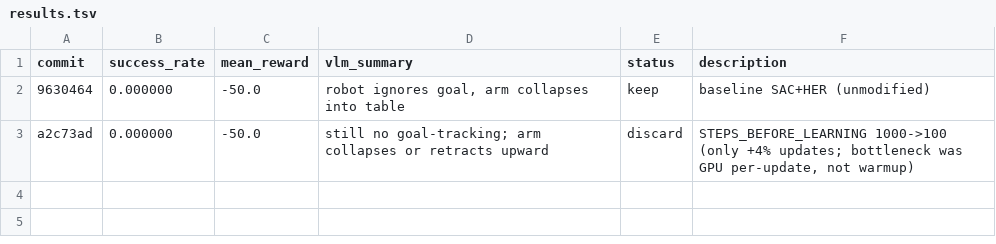
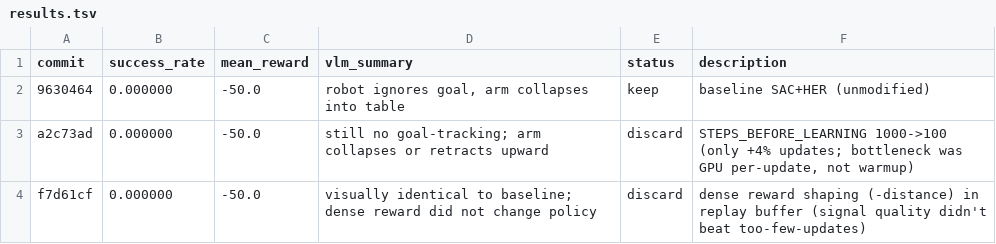
Before and after one commit to quanting-xie/autoresearch-robotics, a TSV file: results.tsv, drawn as a sheet; the diff names each change by its address in the sheet, - before the commit and + after, or states it on an @@ line.

Commit message:
exp3 DISCARD: revert dense reward; bookkeeping kept
Hypothesis REFUTED: dense reward (-L2 distance) did not change policy
behavior. success_rate stayed at 0.0; renders look identical to baseline
(arm retracts/collapses to default pose, ignores goal across all 3 episodes).

Root-cause analysis (recorded in insights):
  Auto-alpha starts at exp(0)=1.0. SAC actor_loss = (alpha*log_probs - Q).
  With alpha=1.0 and FetchReach Q-values O(-10), entropy regularization
  DOMINATES the Q term in actor loss for ~the first 1-2k updates regardless
  of reward shape. Until alpha anneals down (which itself takes updates),
  the actor is pushed mostly toward random actions.

  At 838 grad updates total in a 10s budget, we're stuck pre-convergence
  no matter how clean the gradient signal is. Reward quality is downstream
  of update count.

Status: discard. Three consecutive 0% experiments now. Next attack: directly
multiply update throughput by shrinking the network. 256x3 -> 128x2 + batch
256 -> 128 should give 3-5x more updates in the same 10s.

```diff
--- a/results.tsv
+++ b/results.tsv
+row 4: f7d61cf | 0.000000 | -50.0 | visually identical to baseline; dense reward did not change policy | discard | dense reward shaping (-distance) in replay buffer (signal quality didn't beat too-few-updates)
```
Also changed, not shown: 3 other files.
